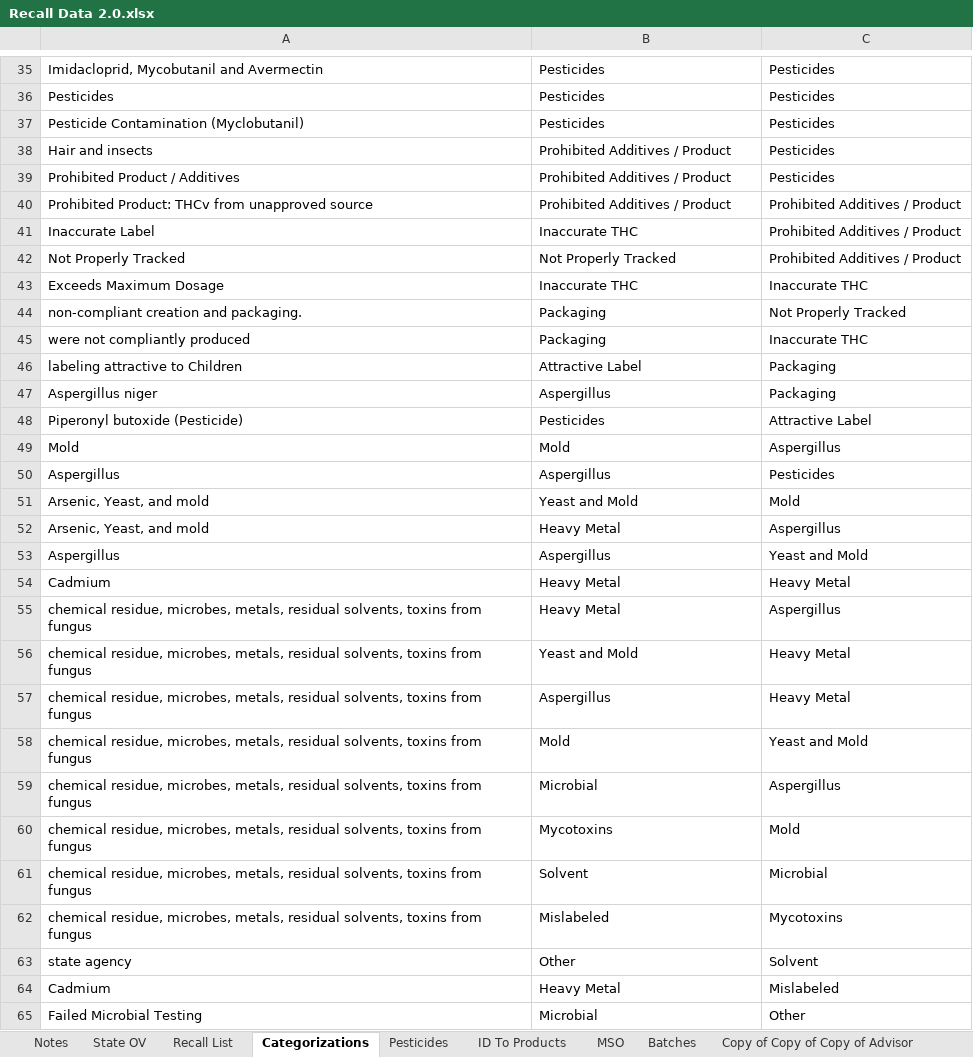
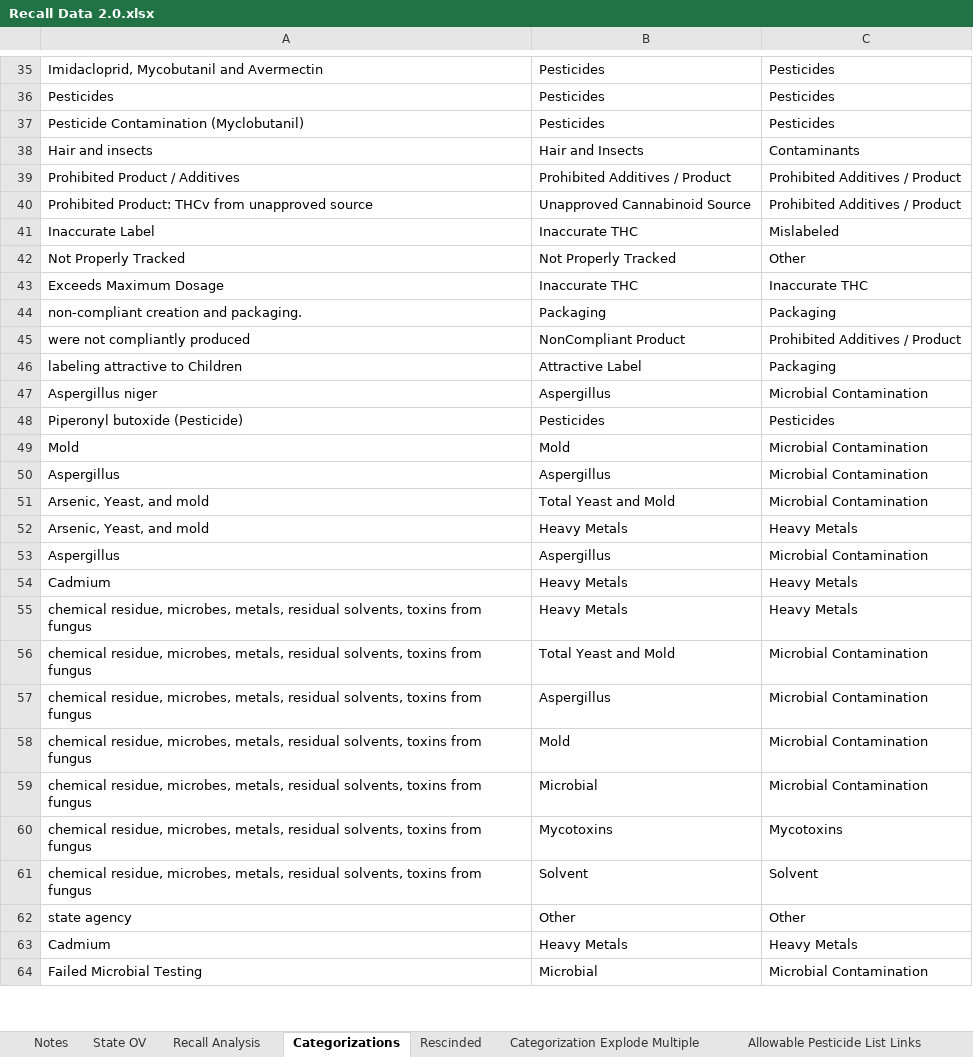
Before and after one commit to somewhatcyclops/US-Cannabis-Recalls, an Excel workbook: Recall Data 2.0.xlsx, sheet Categorizations, drawn as a sheet; only a part is shown, gaps mark what is left out; values as stored, in another font and other column widths than the file's, no borders; charts and pictures and table styles not drawn; removed rows and columns are numbered as before the commit, all else as after; the diff covers the shown part only; the diff names each change by its address in the sheet, - before the commit and + after, or states it on an @@ line.

```diff
--- a/Recall Data 2.0.xlsx (sheet Categorizations)
+++ b/Recall Data 2.0.xlsx (sheet Categorizations)
-sheet tab: Recall List
+sheet tab: Recall Analysis
+sheet tab: Rescinded
+sheet tab: Categorization Explode Multiple
+sheet tab: Allowable Pesticide List Links
-B38: Prohibited Additives / Product
+B38: Hair and Insects
-C38: Pesticides
+C38: Contaminants
-C39: Pesticides
+C39: Prohibited Additives / Product
-B40: Prohibited Additives / Product
+B40: Unapproved Cannabinoid Source
-C41: Prohibited Additives / Product
+C41: Mislabeled
-C42: Prohibited Additives / Product
+C42: Other
-C44: Not Properly Tracked
+C44: Packaging
-B45: Packaging
+B45: NonCompliant Product
-C45: Inaccurate THC
+C45: Prohibited Additives / Product
-C47: Packaging
+C47: Microbial Contamination
-C48: Attractive Label
+C48: Pesticides
-C49: Aspergillus
+C49: Microbial Contamination
-C50: Pesticides
+C50: Microbial Contamination
-B51: Yeast and Mold
+B51: Total Yeast and Mold
-C51: Mold
+C51: Microbial Contamination
-B52: Heavy Metal
+B52: Heavy Metals
-C52: Aspergillus
+C52: Heavy Metals
-C53: Yeast and Mold
+C53: Microbial Contamination
-B54:B55: Heavy Metal
+B54:B55: Heavy Metals
-C54: Heavy Metal
+C54: Heavy Metals
-C55: Aspergillus
+C55: Heavy Metals
-B56: Yeast and Mold
+B56: Total Yeast and Mold
-C56:C57: Heavy Metal
+C56:C57: Microbial Contamination
-C58: Yeast and Mold
+C58: Microbial Contamination
-C59: Aspergillus
+C59: Microbial Contamination
-C60: Mold
+C60: Mycotoxins
-C61: Microbial
+C61: Solvent
-row 62: chemical residue, microbes, metals, residual solvents, toxins from fungus | Mislabeled | Mycotoxins
-C62: Solvent
+C62: Other
-B63: Heavy Metal
+B63: Heavy Metals
-C63: Mislabeled
+C63: Heavy Metals
-C64: Other
+C64: Microbial Contamination
```
Also changed, not shown: 24 added rows, 11 removed rows, 196 edited cells and cell formats elsewhere in this sheet, sheet Colorado Allowables, sheet Recall Analysis, sheet California Allowables, sheet Pesticide Info, sheet State OV, sheet Notes, 2 more sheets, other sheet tabs, formulas that keep their value, charts or pictures, 6 other files.
